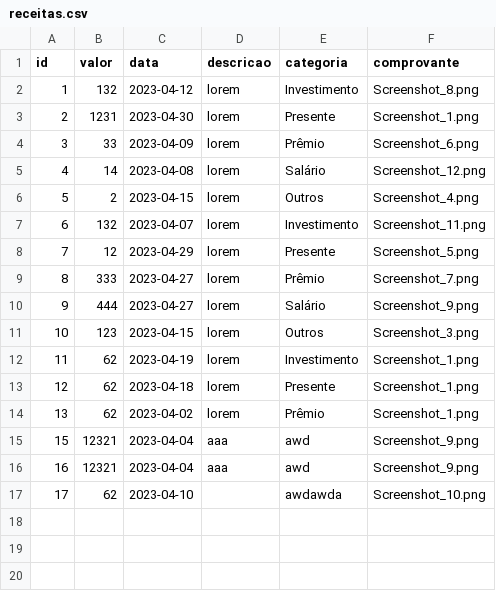
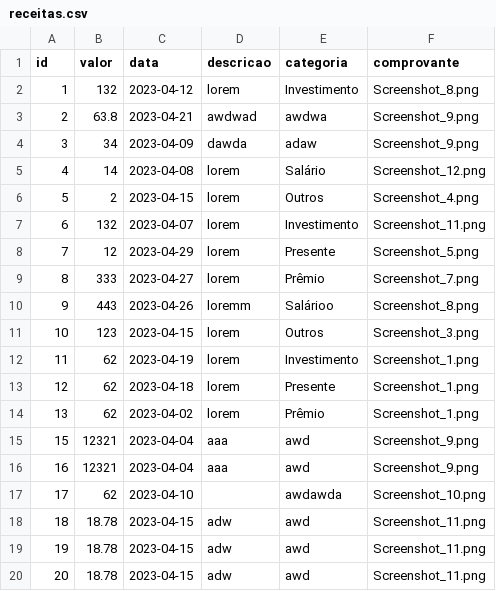
Before and after one commit to gabrielmacaubas/sistema-web-financas, a CSV file: mysite/receitas.csv, drawn as a sheet.

```diff
--- a/mysite/receitas.csv
+++ b/mysite/receitas.csv
@@ -2,4 +2,4 @@ id,valor,data,descricao,categoria,comprovante
 1,132,2023-04-12,lorem,Investimento,Screenshot_8.png
-2,1231,2023-04-30,lorem,Presente,Screenshot_1.png
-3,33,2023-04-09,lorem,Prêmio,Screenshot_6.png
+2,63.8,2023-04-21,awdwad,awdwa,Screenshot_9.png
+3,34,2023-04-09,dawda,adaw,Screenshot_9.png
 4,14,2023-04-08,lorem,Salário,Screenshot_12.png
@@ -9,3 +9,3 @@ id,valor,data,descricao,categoria,comprovante
 8,333,2023-04-27,lorem,Prêmio,Screenshot_7.png
-9,444,2023-04-27,lorem,Salário,Screenshot_9.png
+9,443,2023-04-26,loremm,Salárioo,Screenshot_8.png
 10,123,2023-04-15,lorem,Outros,Screenshot_3.png
@@ -17 +17,4 @@ id,valor,data,descricao,categoria,comprovante
 17,62,2023-04-10,,awdawda,Screenshot_10.png
+18,18.78,2023-04-15,adw,awd,Screenshot_11.png
+19,18.78,2023-04-15,adw,awd,Screenshot_11.png
+20,18.78,2023-04-15,adw,awd,Screenshot_11.png
```
Also changed, not shown: 6 other files.
